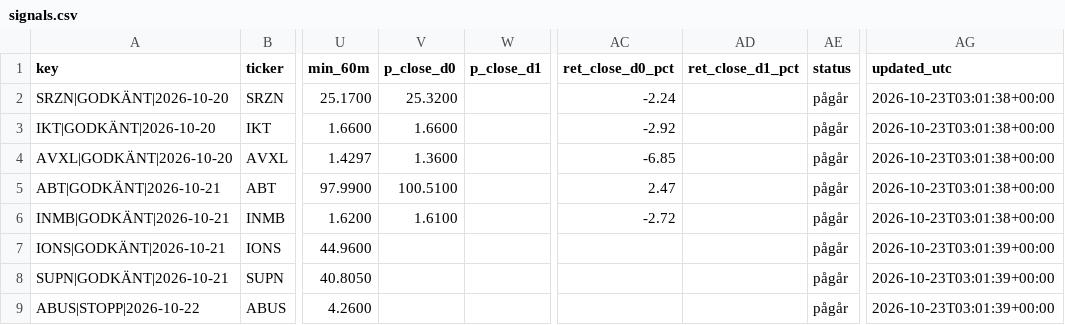
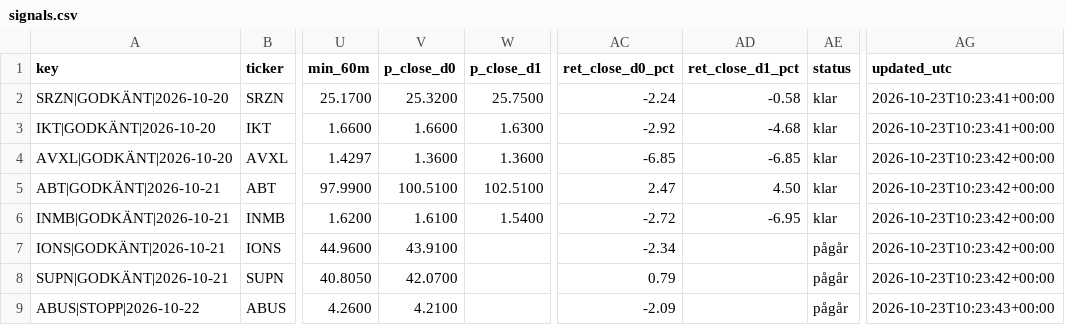
Before and after one commit to emilwiktorsson-jpg/fda-collector, a CSV file: data/signals.csv, drawn as a sheet; only a part is shown, gaps mark what is left out; the diff covers the shown part only; the diff names each change by its address in the sheet, - before the commit and + after, or states it on an @@ line.

```diff
--- a/data/signals.csv
+++ b/data/signals.csv
-W2 (p_close_d1): (empty)
+W2 (p_close_d1): 25.7500
-AD2 (ret_close_d1_pct): (empty)
+AD2 (ret_close_d1_pct): -0.58
-AE2:AE6 (status): pågår
+AE2:AE6 (status): klar
-AG2:AG3 (updated_utc): 2026-10-23T03:01:38+00:00
+AG2:AG3 (updated_utc): 2026-10-23T10:23:41+00:00
-W3 (p_close_d1): (empty)
+W3 (p_close_d1): 1.6300
-AD3 (ret_close_d1_pct): (empty)
+AD3 (ret_close_d1_pct): -4.68
-W4 (p_close_d1): (empty)
+W4 (p_close_d1): 1.3600
-AD4 (ret_close_d1_pct): (empty)
+AD4 (ret_close_d1_pct): -6.85
-AG4:AG6 (updated_utc): 2026-10-23T03:01:38+00:00
+AG4:AG6 (updated_utc): 2026-10-23T10:23:42+00:00
-W5 (p_close_d1): (empty)
+W5 (p_close_d1): 102.5100
-AD5 (ret_close_d1_pct): (empty)
+AD5 (ret_close_d1_pct): 4.50
-W6 (p_close_d1): (empty)
+W6 (p_close_d1): 1.5400
-AD6 (ret_close_d1_pct): (empty)
+AD6 (ret_close_d1_pct): -6.95
-V7 (p_close_d0): (empty)
+V7 (p_close_d0): 43.9100
-AC7 (ret_close_d0_pct): (empty)
+AC7 (ret_close_d0_pct): -2.34
-AG7:AG8 (updated_utc): 2026-10-23T03:01:39+00:00
+AG7:AG8 (updated_utc): 2026-10-23T10:23:42+00:00
-V8 (p_close_d0): (empty)
+V8 (p_close_d0): 42.0700
-AC8 (ret_close_d0_pct): (empty)
+AC8 (ret_close_d0_pct): 0.79
-V9 (p_close_d0): (empty)
+V9 (p_close_d0): 4.2100
-AC9 (ret_close_d0_pct): (empty)
+AC9 (ret_close_d0_pct): -2.09
-AG9 (updated_utc): 2026-10-23T03:01:39+00:00
+AG9 (updated_utc): 2026-10-23T10:23:43+00:00
```
Also changed, not shown: 19 edited cells elsewhere in this file, data/heartbeat.csv, 2 other files.
